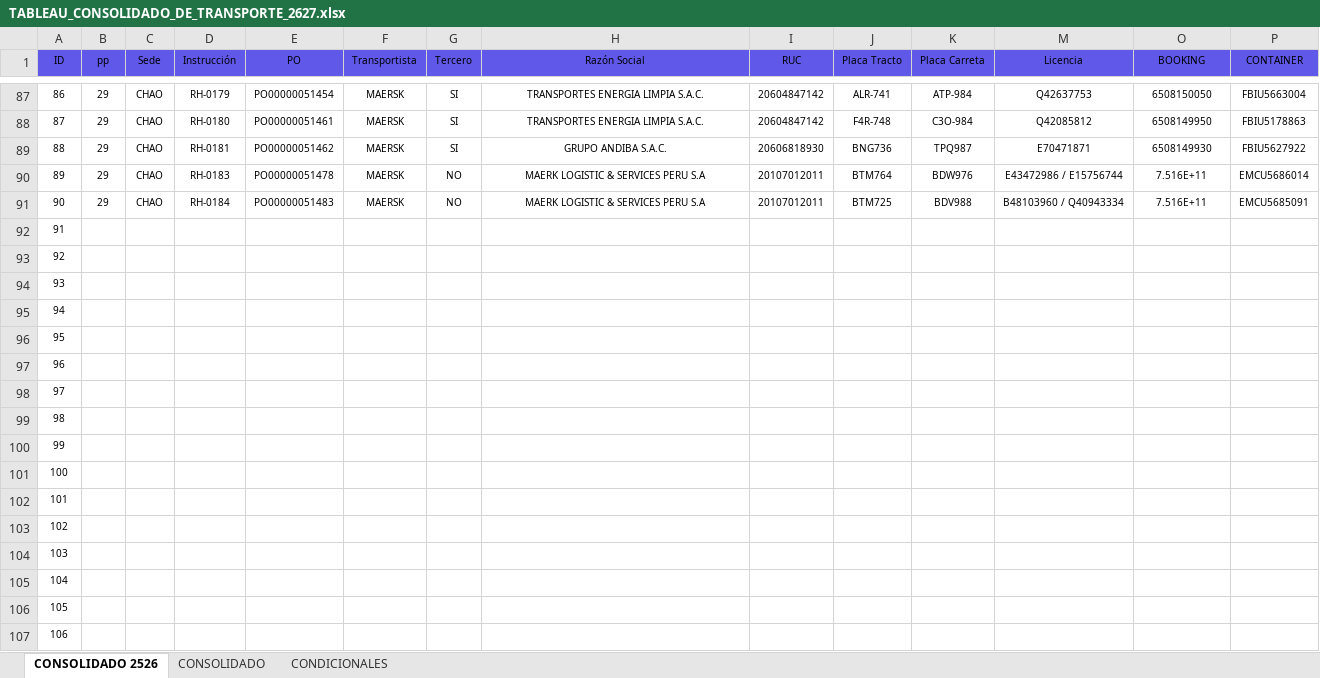
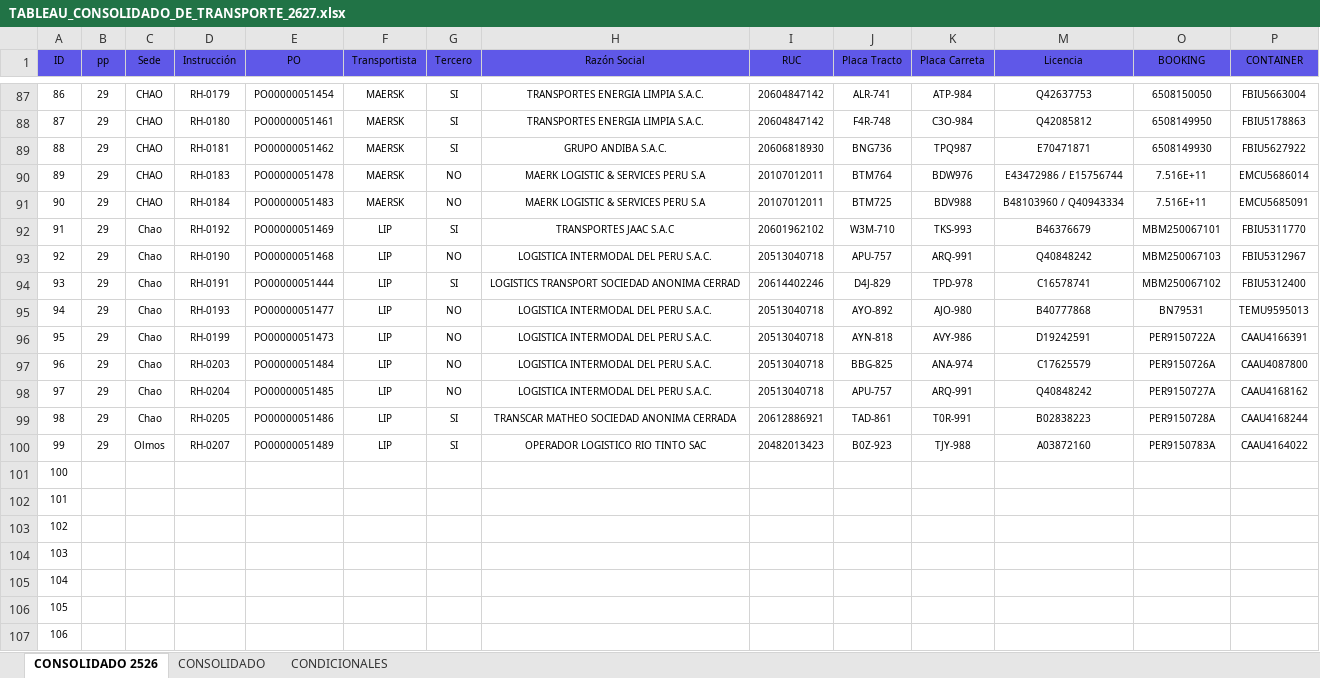
Before and after one commit to aarteagap/ATHENA_dashboard, an Excel workbook: data/TABLEAU_CONSOLIDADO_DE_TRANSPORTE_2627.xlsx, sheet CONSOLIDADO 2526, drawn as a sheet; only a part is shown, gaps mark what is left out; values as stored, in another font and other column widths than the file's, no borders; conditional formats and table styles not drawn; removed rows and columns are numbered as before the commit, all else as after; rows hold the shown columns only; the diff names each change by its address in the sheet, - before the commit and + after, or states it on an @@ line.

Commit message:
Actualiza TABLEAU_CONSOLIDADO_DE_TRANSPORTE_2627.xlsx vía /publish-transportes

```diff
--- a/data/TABLEAU_CONSOLIDADO_DE_TRANSPORTE_2627.xlsx (sheet CONSOLIDADO 2526)
+++ b/data/TABLEAU_CONSOLIDADO_DE_TRANSPORTE_2627.xlsx (sheet CONSOLIDADO 2526)
-row 92: 91
-row 93: 92
-row 94: 93
-row 95: 94
-row 96: 95
-row 97: 96
-row 98: 97
-row 99: 98
-row 100: 99
+row 92: 91 | 29 | Chao | RH-0192 | PO00000051469 | LIP | SI | TRANSPORTES JAAC S.A.C | 20601962102 | W3M-710 | TKS-993 | B46376679 | MBM250067101 | FBIU5311770
+row 93: 92 | 29 | Chao | RH-0190 | PO00000051468 | LIP | NO | LOGISTICA INTERMODAL DEL PERU S.A.C. | 20513040718 | APU-757 | ARQ-991 | Q40848242 | MBM250067103 | FBIU5312967
+row 94: 93 | 29 | Chao | RH-0191 | PO00000051444 | LIP | SI | LOGISTICS TRANSPORT SOCIEDAD ANONIMA CERRAD | 20614402246 | D4J-829 | TPD-978 | C16578741 | MBM250067102 | FBIU5312400
+row 95: 94 | 29 | Chao | RH-0193 | PO00000051477 | LIP | NO | LOGISTICA INTERMODAL DEL PERU S.A.C. | 20513040718 | AYO-892 | AJO-980 | B40777868 | BN79531 | TEMU9595013
+row 96: 95 | 29 | Chao | RH-0199 | PO00000051473 | LIP | NO | LOGISTICA INTERMODAL DEL PERU S.A.C. | 20513040718 | AYN-818 | AVY-986 | D19242591 | PER9150722A | CAAU4166391
+row 97: 96 | 29 | Chao | RH-0203 | PO00000051484 | LIP | NO | LOGISTICA INTERMODAL DEL PERU S.A.C. | 20513040718 | BBG-825 | ANA-974 | C17625579 | PER9150726A | CAAU4087800
+row 98: 97 | 29 | Chao | RH-0204 | PO00000051485 | LIP | NO | LOGISTICA INTERMODAL DEL PERU S.A.C. | 20513040718 | APU-757 | ARQ-991 | Q40848242 | PER9150727A | CAAU4168162
+row 99: 98 | 29 | Chao | RH-0205 | PO00000051486 | LIP | SI | TRANSCAR MATHEO SOCIEDAD ANONIMA CERRADA | 20612886921 | TAD-861 | T0R-991 | B02838223 | PER9150728A | CAAU4168244
+row 100: 99 | 29 | Olmos | RH-0207 | PO00000051489 | LIP | SI | OPERADOR LOGISTICO RIO TINTO SAC | 20482013423 | B0Z-923 | TJY-988 | A03872160 | PER9150783A | CAAU4164022
```
Also changed, not shown: hidden cells.
